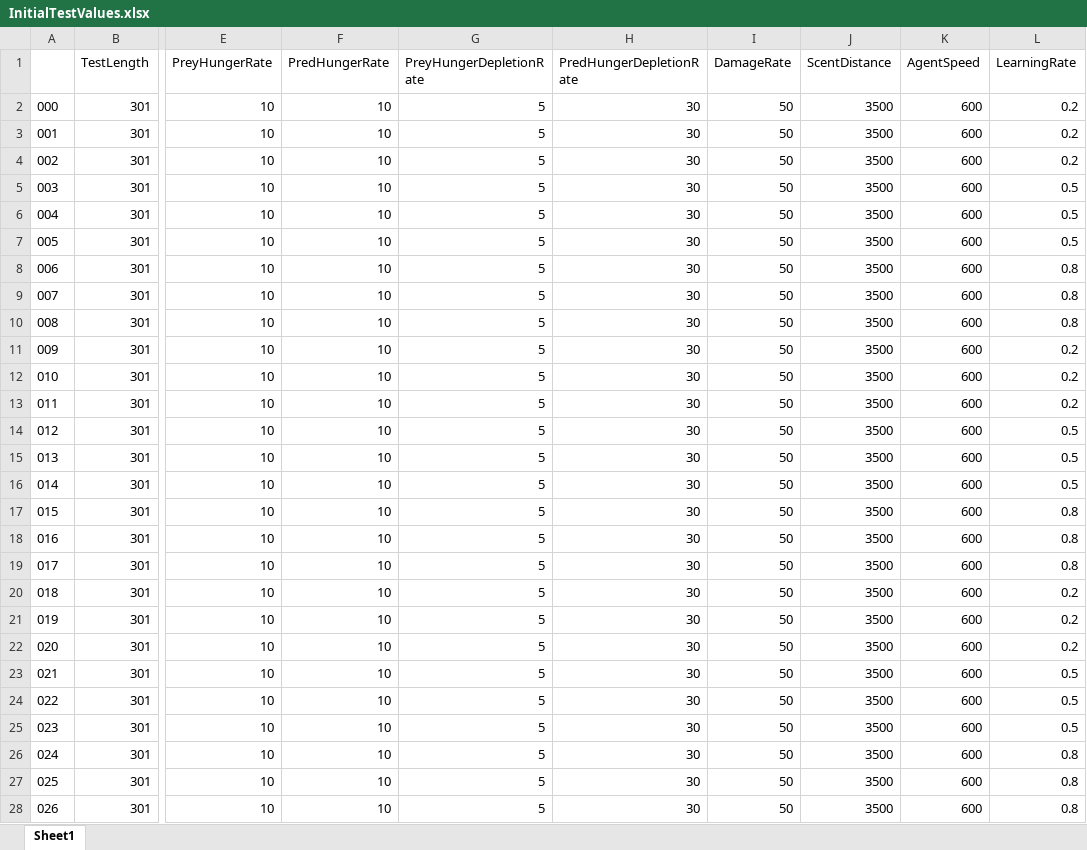
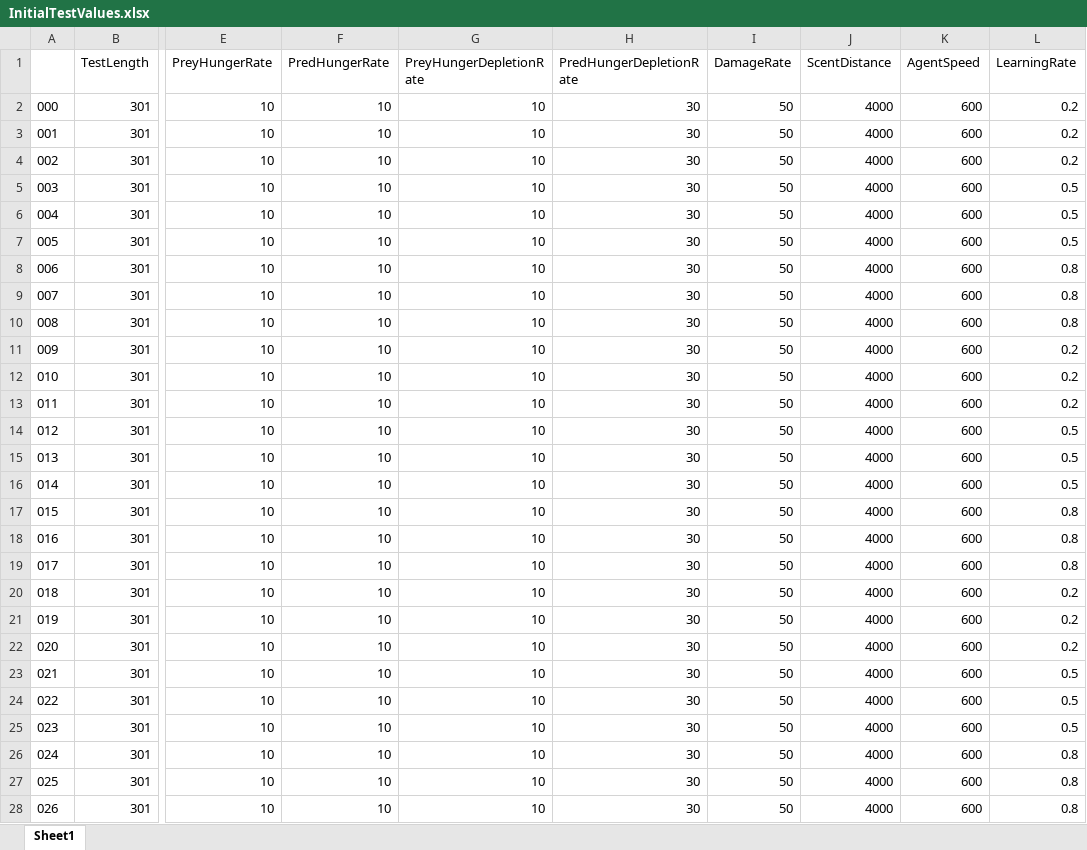
Before and after one commit to beckymorley/Predator_Prey_ExpSARSA, an Excel workbook: InitialTestValues.xlsx, sheet Sheet1, drawn as a sheet; only a part is shown, gaps mark what is left out; values as stored, in another font and other column widths than the file's, no borders; the diff covers the shown part only; the diff names each change by its address in the sheet, - before the commit and + after, or states it on an @@ line.

```diff
--- a/InitialTestValues.xlsx (sheet Sheet1)
+++ b/InitialTestValues.xlsx (sheet Sheet1)
-G2:G28 (PreyHungerDepletionRate): 5
+G2:G28 (PreyHungerDepletionRate): 10
-J2:J28 (ScentDistance): 3500
+J2:J28 (ScentDistance): 4000
```
Also changed, not shown: 108 edited cells elsewhere in this sheet, 2 other files.
